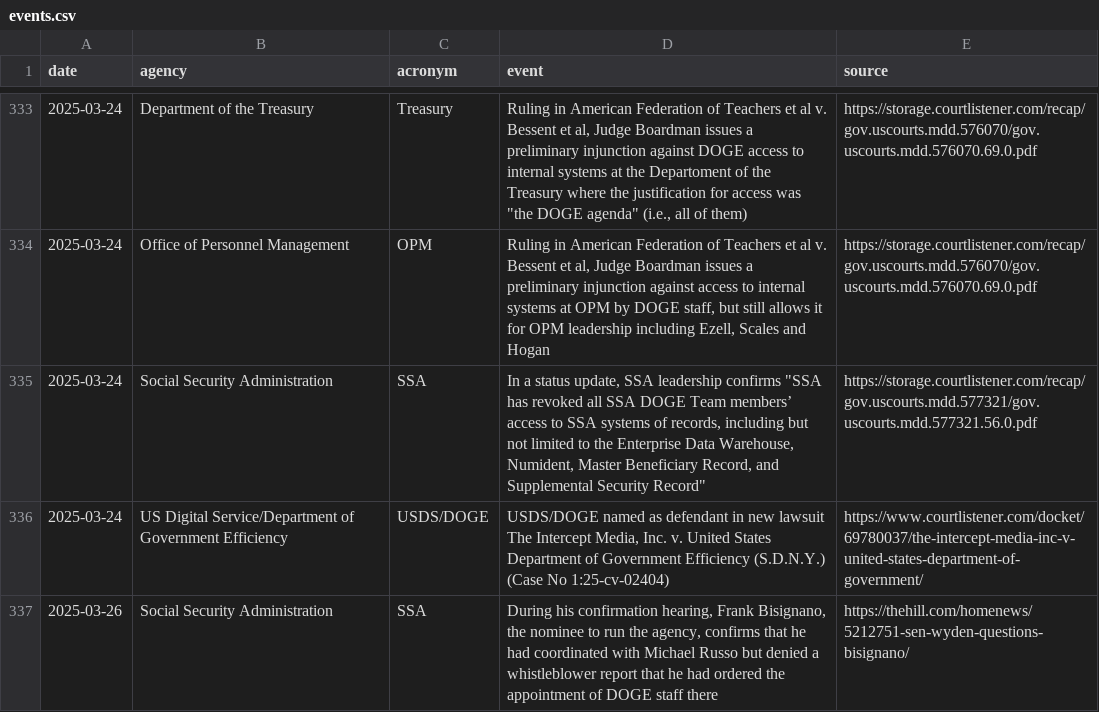
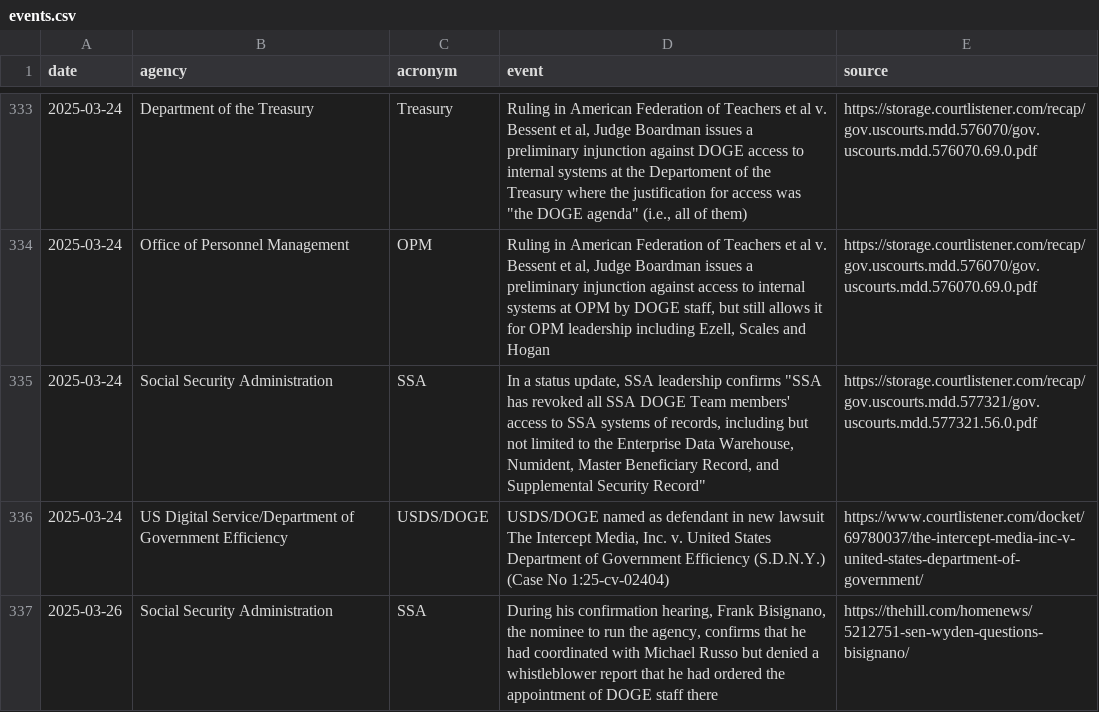
Before and after one commit to harrisj/trump_data, a CSV file: it_modernization/events.csv, drawn as a sheet; only a part is shown, gaps mark what is left out; the diff covers the shown part only.

Commit message:
Getting rid of unicode in IT modernization

```diff
--- a/it_modernization/events.csv
+++ b/it_modernization/events.csv
@@ -334,3 +334,3 @@ date,agency,acronym,event,source
 2025-03-24,Office of Personnel Management,OPM,"Ruling in American Federation of Teachers et al v. Bessent et al, Judge Boardman issues a preliminary injunction against access to internal systems at OPM by DOGE staff, but still allows it for OPM leadership including Ezell, Scales and Hogan",https://storage.courtlistener.com/recap/gov.uscourts.mdd.576070/gov.uscourts.mdd.576070.69.0.pdf
-2025-03-24,Social Security Administration,SSA,"In a status update, SSA leadership confirms ""SSA has revoked all SSA DOGE Team members’ access to SSA systems of records, including but not limited to the Enterprise Data Warehouse, Numident, Master Beneficiary Record, and Supplemental Security Record""",https://storage.courtlistener.com/recap/gov.uscourts.mdd.577321/gov.uscourts.mdd.577321.56.0.pdf
+2025-03-24,Social Security Administration,SSA,"In a status update, SSA leadership confirms ""SSA has revoked all SSA DOGE Team members' access to SSA systems of records, including but not limited to the Enterprise Data Warehouse, Numident, Master Beneficiary Record, and Supplemental Security Record""",https://storage.courtlistener.com/recap/gov.uscourts.mdd.577321/gov.uscourts.mdd.577321.56.0.pdf
 2025-03-24,US Digital Service/Department of Government Efficiency,USDS/DOGE,"USDS/DOGE named as defendant in new lawsuit The Intercept Media, Inc. v. United States Department of Government Efficiency (S.D.N.Y.) (Case No 1:25-cv-02404)",https://www.courtlistener.com/docket/69780037/the-intercept-media-inc-v-united-states-department-of-government/
```
Also changed, not shown: 13 edited cells elsewhere in this file, 2 other files.
